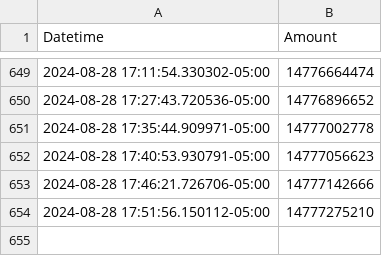
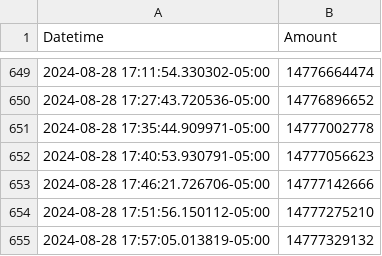
Before and after one commit to ColinODwanny/Act_Blue_Tracker, a CSV file: ActBlue.csv, drawn as a sheet; only a part is shown, gaps mark what is left out.

```diff
--- a/ActBlue.csv
+++ b/ActBlue.csv
@@ -654 +654,2 @@ Datetime,Amount
 2024-08-28 17:51:56.150112-05:00,14777275210
+2024-08-28 17:57:05.013819-05:00,14777329132
```
